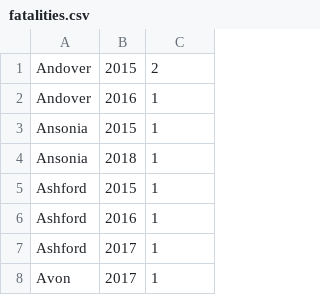
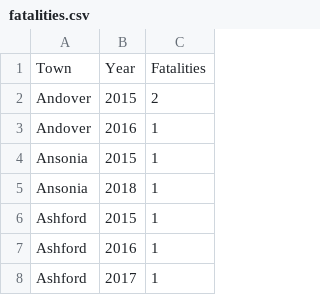
Before and after one commit to ilyankou/transporthartford, a CSV file: dedupe-fatal-crashes/fatalities.csv, drawn as a sheet; only a part is shown; the shorter side is filled out with more unchanged rows; the diff names each change by its address in the sheet, - before the commit and + after, or states it on an @@ line.

```diff
--- a/dedupe-fatal-crashes/fatalities.csv
+++ b/dedupe-fatal-crashes/fatalities.csv
+row 1: Town | Year | Fatalities
```
Also changed, not shown: 1 other file.
